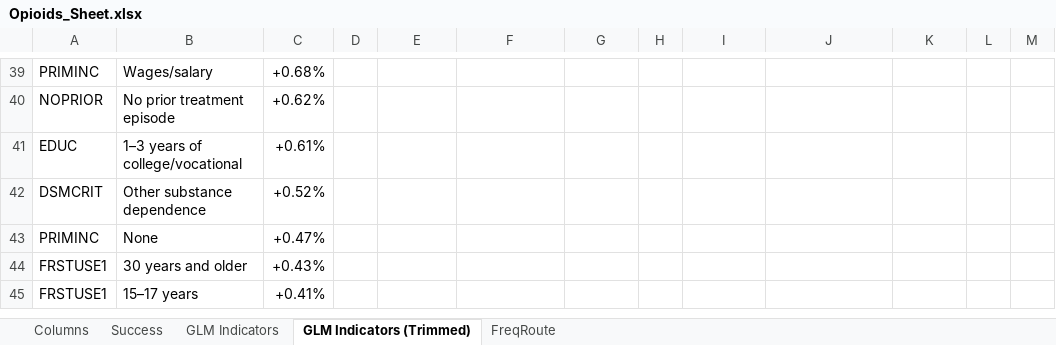
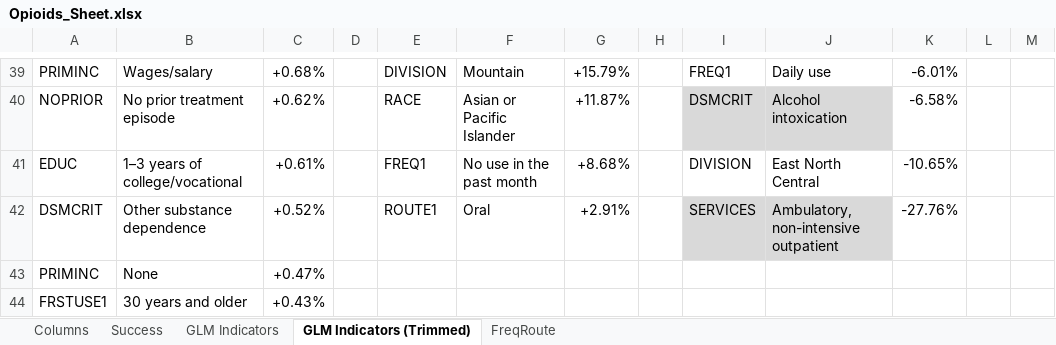
Before and after one commit to macsenhiggs/Opioids, an Excel workbook: Opioids_Sheet.xlsx, sheet GLM Indicators (Trimmed), drawn as a sheet; only a part is shown, gaps mark what is left out; the shorter side is filled out with more unchanged rows; values as stored, in another font and other column widths than the file's, no borders; conditional formats and table styles not drawn; the diff covers the shown part only; the diff names each change by its address in the sheet, - before the commit and + after, or states it on an @@ line.

```diff
--- a/Opioids_Sheet.xlsx (sheet GLM Indicators (Trimmed))
+++ b/Opioids_Sheet.xlsx (sheet GLM Indicators (Trimmed))
-E39: (empty)
+E39: DIVISION
-F39: (empty)
+F39: Mountain
-G39: (empty)
+G39: +15.79%
-I39: (empty)
+I39: FREQ1
-J39: (empty)
+J39: Daily use
-K39: (empty)
+K39: -6.01%
-E40: (empty)
+E40: RACE
-F40: (empty)
+F40: Asian or Pacific Islander
-G40: (empty)
+G40: +11.87%
-I40: (empty)
+I40: DSMCRIT
-I40:J40 fill: none
+I40:J40 fill: #D9D9D9
-J40: (empty)
+J40: Alcohol intoxication
-K40: (empty)
+K40: -6.58%
-E41: (empty)
+E41: FREQ1
-F41: (empty)
+F41: No use in the past month
-G41: (empty)
+G41: +8.68%
-I41: (empty)
+I41: DIVISION
-J41: (empty)
+J41: East North Central
-K41: (empty)
+K41: -10.65%
-E42: (empty)
+E42: ROUTE1
-F42: (empty)
+F42: Oral
-G42: (empty)
+G42: +2.91%
-I42: (empty)
+I42: SERVICES
-I42:J42 fill: none
+I42:J42 fill: #D9D9D9
-J42: (empty)
+J42: Ambulatory, non-intensive outpatient
-K42: (empty)
+K42: -27.76%
```
Also changed, not shown: 52 edited cells and cell formats elsewhere in this sheet, sheet Success.
